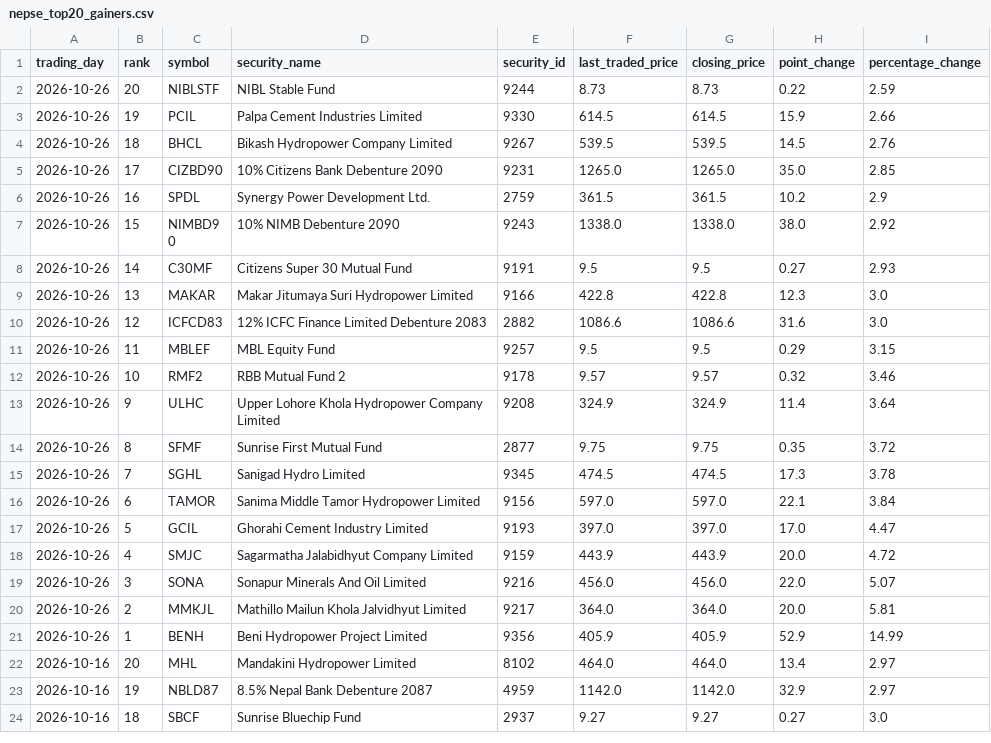
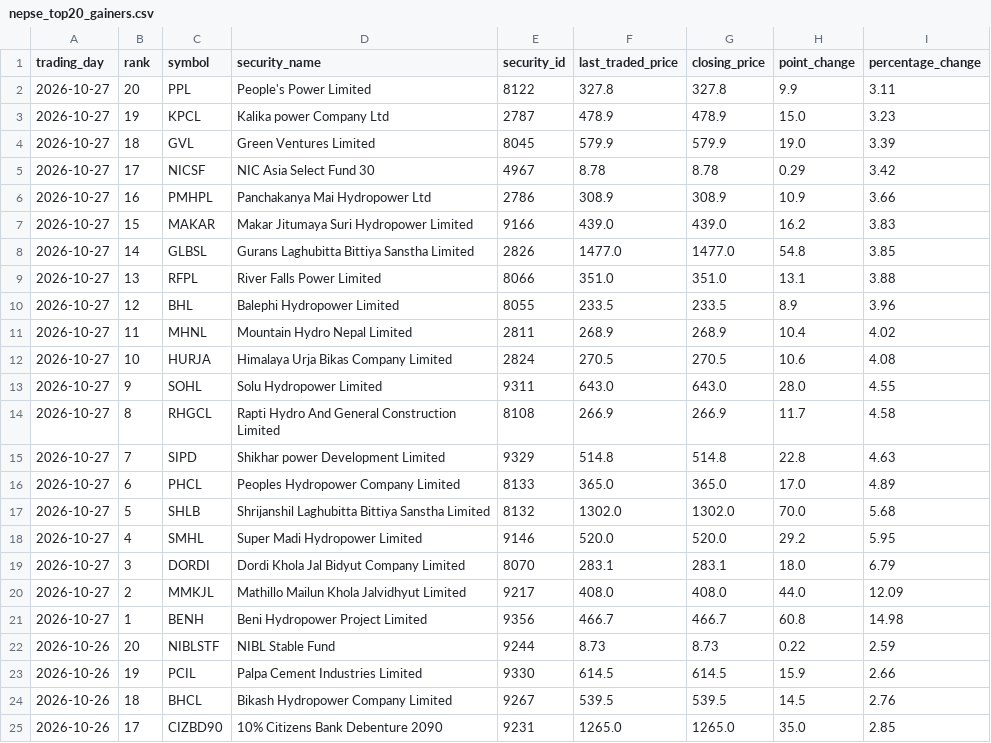
Before and after one commit to h0miez4evr/Nepse_automation, a CSV file: nepse_data/nepse_top20_gainers.csv, drawn as a sheet; only a part is shown; the shorter side is filled out with more unchanged rows.

```diff
--- a/nepse_data/nepse_top20_gainers.csv
+++ b/nepse_data/nepse_top20_gainers.csv
@@ -1,2 +1,22 @@
 trading_day,rank,symbol,security_name,security_id,last_traded_price,closing_price,point_change,percentage_change
+2026-10-27,20,PPL,People's Power Limited,8122,327.8,327.8,9.9,3.11
+2026-10-27,19,KPCL,Kalika power Company Ltd,2787,478.9,478.9,15.0,3.23
+2026-10-27,18,GVL,Green Ventures Limited,8045,579.9,579.9,19.0,3.39
+2026-10-27,17,NICSF,NIC Asia Select Fund 30,4967,8.78,8.78,0.29,3.42
+2026-10-27,16,PMHPL,Panchakanya Mai Hydropower Ltd,2786,308.9,308.9,10.9,3.66
+2026-10-27,15,MAKAR,Makar Jitumaya Suri Hydropower Limited,9166,439.0,439.0,16.2,3.83
+2026-10-27,14,GLBSL,Gurans Laghubitta Bittiya Sanstha Limited,2826,1477.0,1477.0,54.8,3.85
+2026-10-27,13,RFPL,River Falls Power Limited,8066,351.0,351.0,13.1,3.88
+2026-10-27,12,BHL,Balephi Hydropower Limited,8055,233.5,233.5,8.9,3.96
+2026-10-27,11,MHNL,Mountain Hydro Nepal Limited,2811,268.9,268.9,10.4,4.02
+2026-10-27,10,HURJA,Himalaya Urja Bikas Company Limited,2824,270.5,270.5,10.6,4.08
+2026-10-27,9,SOHL,Solu Hydropower Limited,9311,643.0,643.0,28.0,4.55
+2026-10-27,8,RHGCL,Rapti Hydro And General Construction Limited,8108,266.9,266.9,11.7,4.58
+2026-10-27,7,SIPD,Shikhar power Development Limited,9329,514.8,514.8,22.8,4.63
+2026-10-27,6,PHCL,Peoples Hydropower Company Limited,8133,365.0,365.0,17.0,4.89
+2026-10-27,5,SHLB,Shrijanshil Laghubitta Bittiya Sanstha Limited,8132,1302.0,1302.0,70.0,5.68
+2026-10-27,4,SMHL,Super Madi Hydropower Limited,9146,520.0,520.0,29.2,5.95
+2026-10-27,3,DORDI,Dordi Khola Jal Bidyut Company Limited,8070,283.1,283.1,18.0,6.79
+2026-10-27,2,MMKJL,Mathillo Mailun Khola Jalvidhyut Limited,9217,408.0,408.0,44.0,12.09
+2026-10-27,1,BENH,Beni Hydropower Project Limited,9356,466.7,466.7,60.8,14.98
 2026-10-26,20,NIBLSTF,NIBL Stable Fund,9244,8.73,8.73,0.22,2.59
```
Also changed, not shown: nepse_data/nepse_top20_relative_strength.csv, nepse_data/nepse_top20_transactions.csv, 2 other files.
